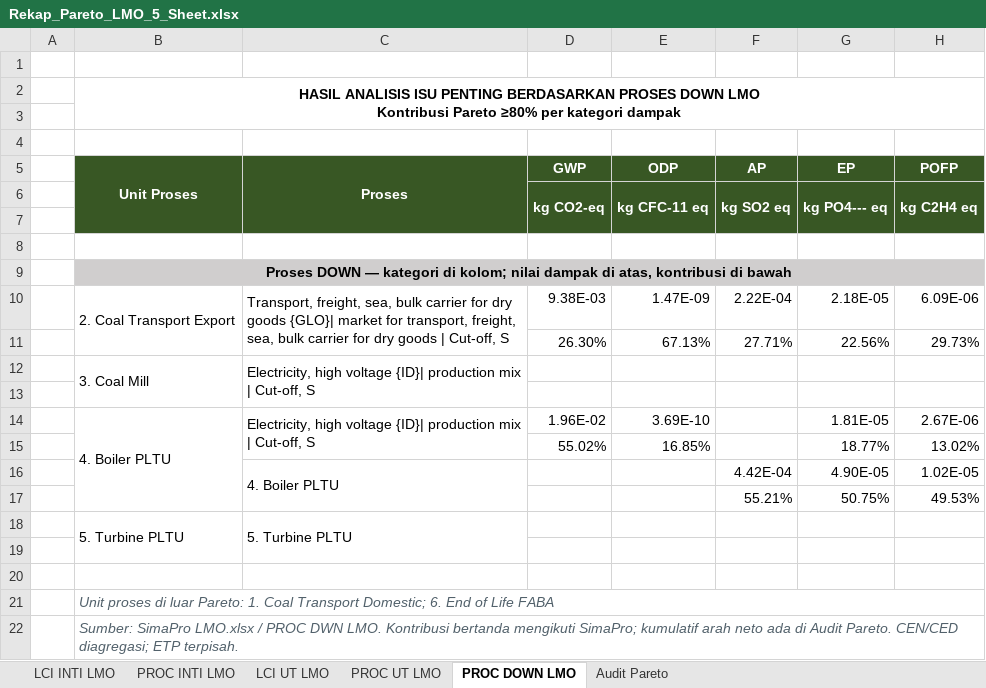
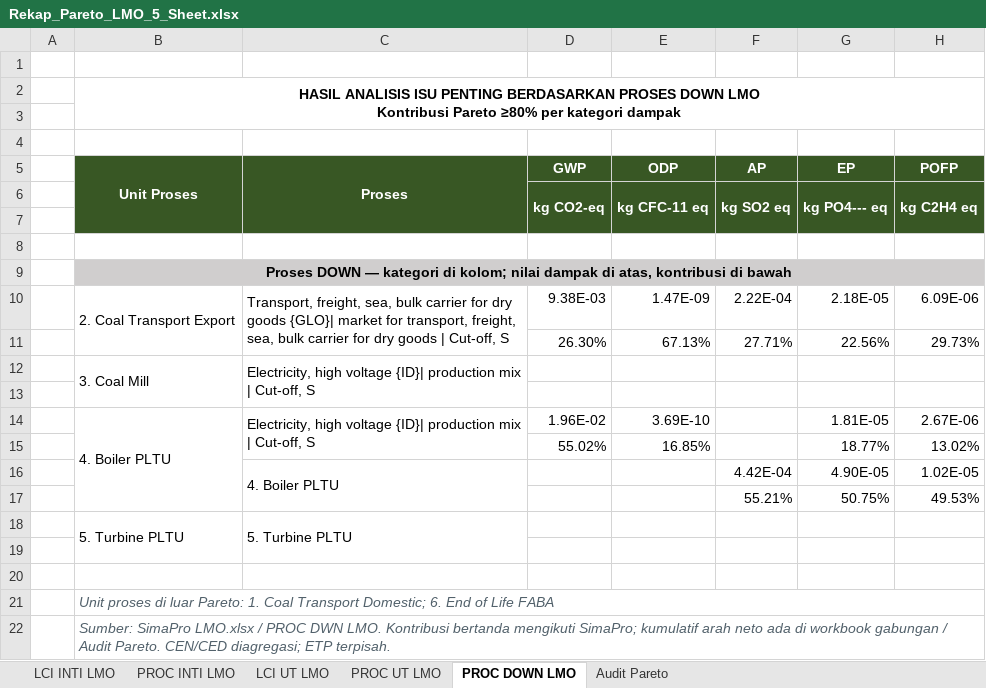
Before and after one commit to jasunka-consultingcodex/codex-LCA, an Excel workbook: Rekap_Pareto_LMO_5_Sheet.xlsx, sheet PROC DOWN LMO, drawn as a sheet; only a part is shown; values as stored, in another font and other column widths than the file's, no borders; the diff names each change by its address in the sheet, - before the commit and + after, or states it on an @@ line.

Commit message:
Complete LMO PROC INTI WSF and refresh LCI and PROC recaps

```diff
--- a/Rekap_Pareto_LMO_5_Sheet.xlsx (sheet PROC DOWN LMO)
+++ b/Rekap_Pareto_LMO_5_Sheet.xlsx (sheet PROC DOWN LMO)
-B22 (Unit Proses): …ada di Audit Pareto.…
+B22 (Unit Proses): …ada di workbook gabungan / Audit Pareto.…
```
Also changed, not shown: sheet Audit Pareto, sheet PROC INTI LMO, sheet PROC UT LMO, sheet LCI INTI LMO, 6 other files.
